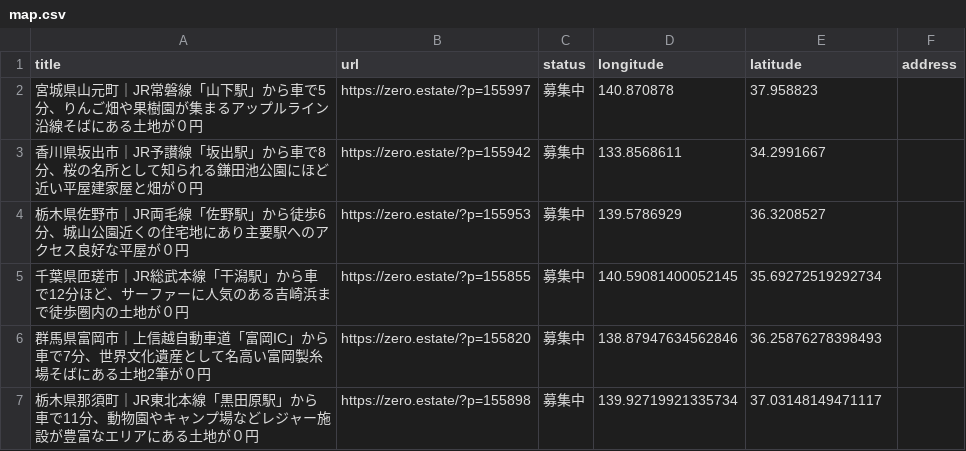
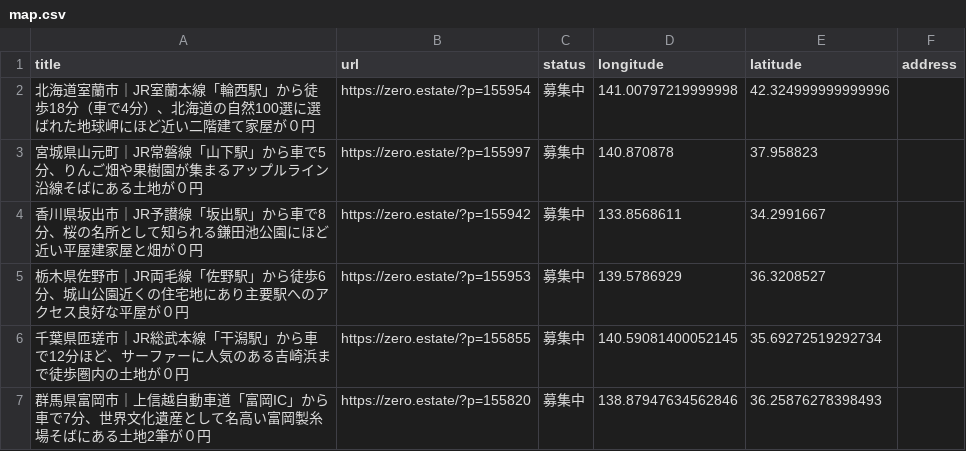
Before and after one commit to 5ym/zero-owner, a CSV file: map.csv, drawn as a sheet; only a part is shown; the shorter side is filled out with more unchanged rows; the diff names each change by its address in the sheet, - before the commit and + after, or states it on an @@ line.

```diff
--- a/map.csv
+++ b/map.csv
+row 2: 北海道室蘭市｜JR室蘭本線「輪西駅」から徒歩18分（車で4分）、北海道の自然100選に選ばれた地球岬にほど近い二階建て家屋が０円 | https://zero.estate/?p=155954 | 募集中 | 141.00797219999998 | 42.324999999999996
```
